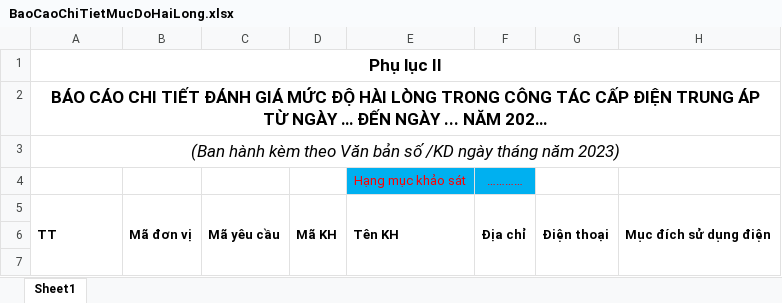
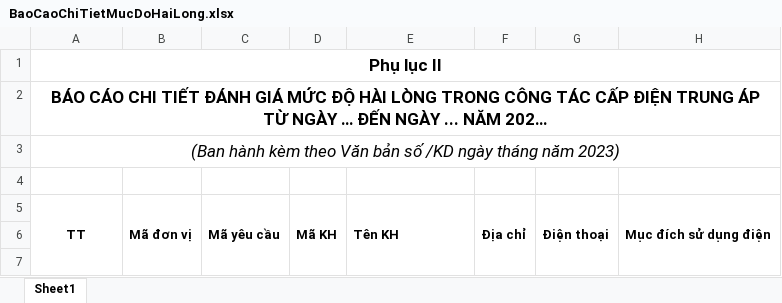
Before and after one commit to chuongsonhai/GiamSatTrungAp_BE, an Excel workbook: EVN.Api/Templates/BaoCaoChiTietMucDoHaiLong.xlsx, sheet Sheet1, drawn as a sheet; only a part is shown; values as stored, in another font and other column widths than the file's, no borders; charts and pictures not drawn; rows hold the shown columns only; the diff names each change by its address in the sheet, - before the commit and + after, or states it on an @@ line.

```diff
--- a/EVN.Api/Templates/BaoCaoChiTietMucDoHaiLong.xlsx (sheet Sheet1)
+++ b/EVN.Api/Templates/BaoCaoChiTietMucDoHaiLong.xlsx (sheet Sheet1)
-row 4:  |  |  |  | Hạng mục khảo sát | …………
+row 4: (empty)
-E4:F4 fill: #00B0F0
+E4:F4 fill: none
-A5 alignment: left
+A5 alignment: center
```
Also changed, not shown: EVN.Api/Templates/BaoCaoChiTietGiamSatTienDo.xlsx, EVN.Api/Templates/BaoCaoTongHopDanhGiaMucDo.xlsx, 2 other files.
